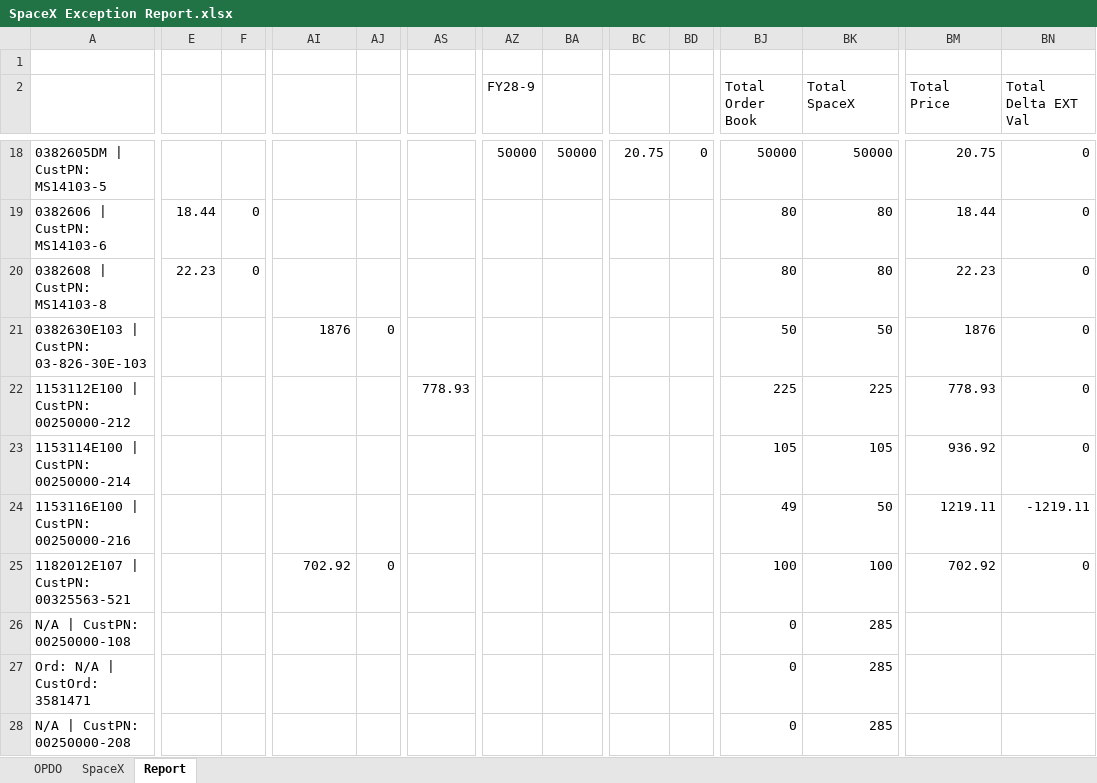
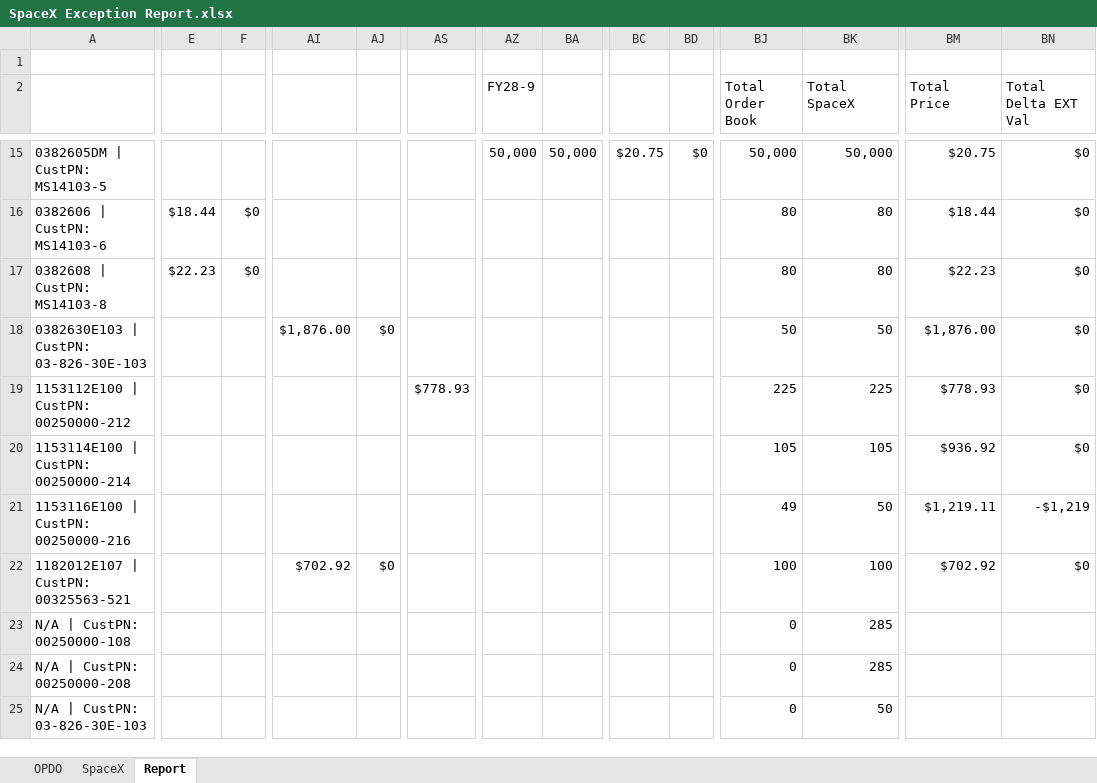
Before and after one commit to anguyenrbc/Exception-Reports, an Excel workbook: SpaceX Exception Report.xlsx, sheet Report, drawn as a sheet; only a part is shown, gaps mark what is left out; the shorter side is filled out with more unchanged rows; values as stored, in another font and other column widths than the file's, no borders; conditional formats not drawn; removed rows and columns are numbered as before the commit, all else as after; rows hold the shown columns only; the diff covers the shown part only; the diff names each change by its address in the sheet, - before the commit and + after, or states it on an @@ line.

```diff
--- a/SpaceX Exception Report.xlsx (sheet Report)
+++ b/SpaceX Exception Report.xlsx (sheet Report)
-AZ15 (FY28-9): 50000
+AZ15 (FY28-9): 50,000
-BA15: 50000
+BA15: 50,000
-BC15: 20.75
+BC15: $20.75
-BD15: 0
+BD15: $0
-BJ15 (Total Order Book): 50000
+BJ15 (Total Order Book): 50,000
-BK15 (Total SpaceX): 50000
+BK15 (Total SpaceX): 50,000
-BM15 (Total Price): 20.75
+BM15 (Total Price): $20.75
-BN15:BN20 (Total Delta EXT Val): 0
+BN15:BN20 (Total Delta EXT Val): $0
-E16: 18.44
+E16: $18.44
-F16:F17: 0
+F16:F17: $0
-BM16 (Total Price): 18.44
+BM16 (Total Price): $18.44
-E17: 22.23
+E17: $22.23
-BM17 (Total Price): 22.23
+BM17 (Total Price): $22.23
-AI18: 1876
+AI18: $1,876.00
-AJ18: 0
+AJ18: $0
-BM18 (Total Price): 1876
+BM18 (Total Price): $1,876.00
-AS19: 778.93
+AS19: $778.93
-BM19 (Total Price): 778.93
+BM19 (Total Price): $778.93
-BM20 (Total Price): 936.92
+BM20 (Total Price): $936.92
-BM21 (Total Price): 1219.11
+BM21 (Total Price): $1,219.11
-BN21 (Total Delta EXT Val): -1219.11
+BN21 (Total Delta EXT Val): -$1,219
-AI22: 702.92
+AI22: $702.92
-AJ22: 0
+AJ22: $0
-BM22 (Total Price): 702.92
+BM22 (Total Price): $702.92
-BN22 (Total Delta EXT Val): 0
+BN22 (Total Delta EXT Val): $0
-row 27: Ord: N/A | CustOrd: 3581471 |  |  |  |  |  |  |  |  |  | 0 | 285
```
Also changed, not shown: 5 removed rows and 101 edited cells elsewhere in this sheet.
